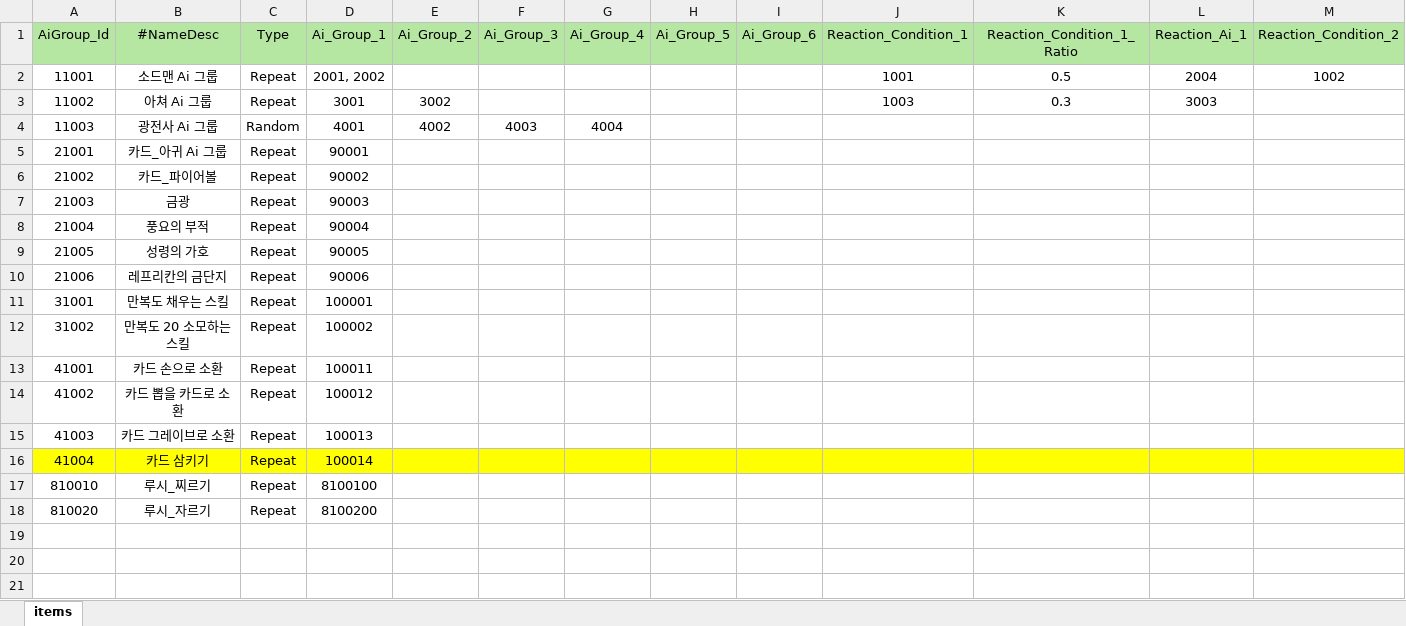
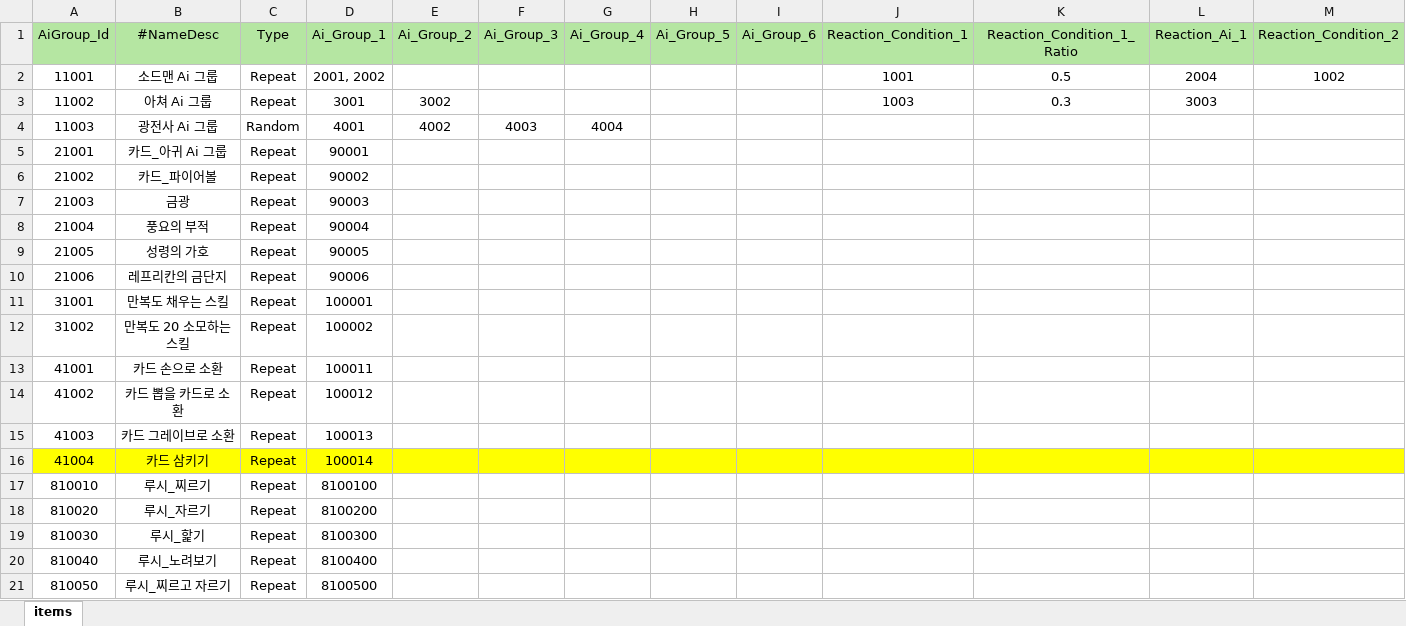
Before and after one commit to Milkbboy/repo, an Excel workbook: Assets/ERang/Excels/AiGroupData.xlsx, sheet items, drawn as a sheet; only a part is shown; values as stored, in another font and other column widths than the file's, no borders; rows hold the shown columns only; the diff names each change by its address in the sheet, - before the commit and + after, or states it on an @@ line.

```diff
--- a/Assets/ERang/Excels/AiGroupData.xlsx (sheet items)
+++ b/Assets/ERang/Excels/AiGroupData.xlsx (sheet items)
+row 19: 810030 | 루시_핥기 | Repeat | 8100300
+row 20: 810040 | 루시_노려보기 | Repeat | 8100400
+row 21: 810050 | 루시_찌르고 자르기 | Repeat | 8100500
```
Also changed, not shown: Assets/ERang/Excels/AbilityData.xlsx, Assets/ERang/Excels/AiData.xlsx, 11 other files.
